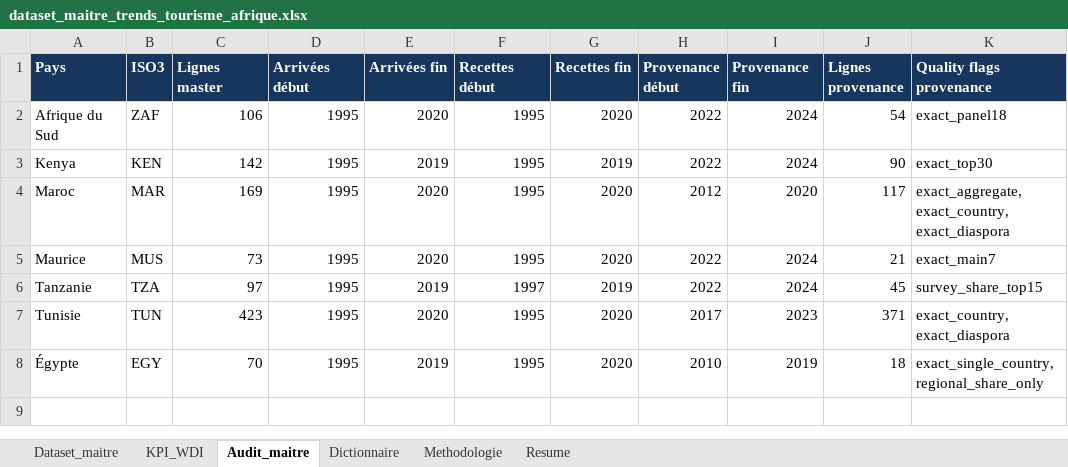
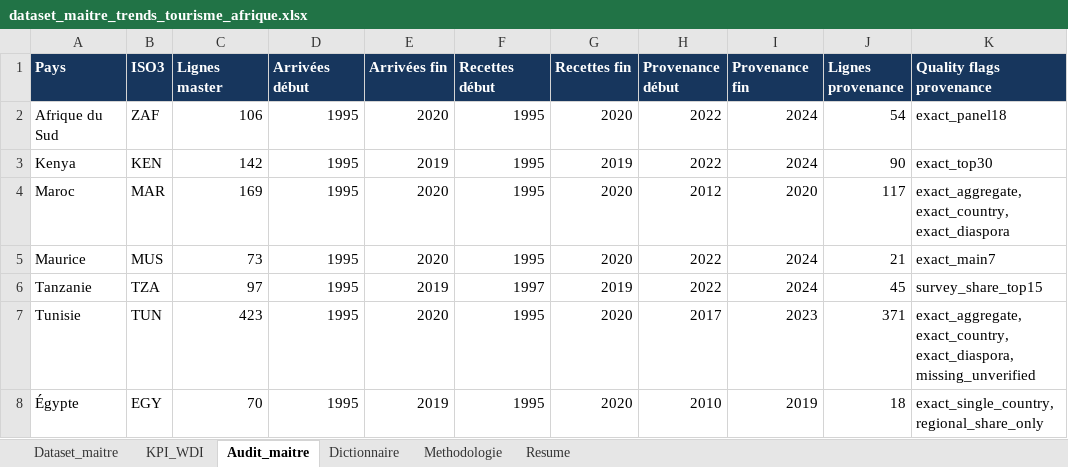
Before and after one commit to DiakiteIsmaila/Trends-Tourisme-Afrique, an Excel workbook: data/final/dataset_maitre_trends_tourisme_afrique.xlsx, sheet Audit_maitre, drawn as a sheet; values as stored, in another font and other column widths than the file's, no borders; table styles not drawn; the diff names each change by its address in the sheet, - before the commit and + after, or states it on an @@ line.

Commit message:
fix: correct tourism provenance metadata

```diff
--- a/data/final/dataset_maitre_trends_tourisme_afrique.xlsx (sheet Audit_maitre)
+++ b/data/final/dataset_maitre_trends_tourisme_afrique.xlsx (sheet Audit_maitre)
-K7 (Quality flags provenance): exact_country, exact_diaspora
+K7 (Quality flags provenance): exact_aggregate, exact_country, exact_diaspora, missing_unverified
```
Also changed, not shown: sheet Dataset_maitre, sheet Methodologie, sheet Dictionnaire, 6 other files.
